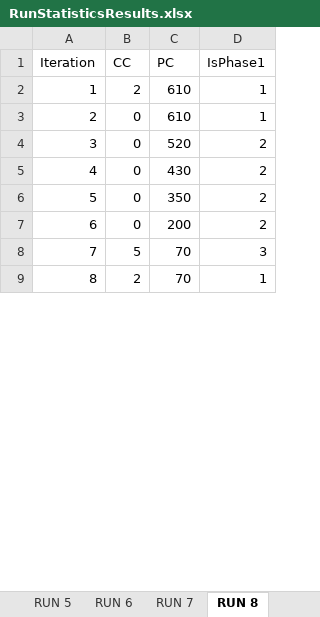
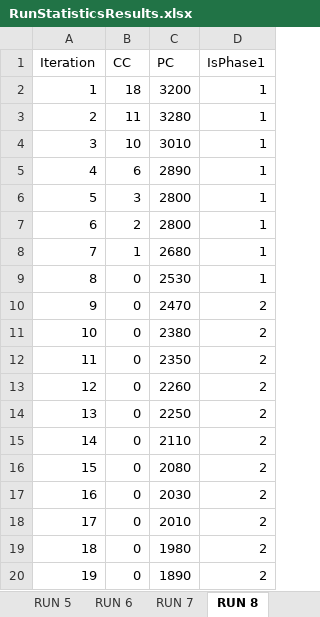
Before and after one commit to carcasonne/BachelorProject, an Excel workbook: RunStatisticsResults.xlsx, sheet RUN 8, drawn as a sheet; only a part is shown; values as stored, in another font and other column widths than the file's, no borders; removed rows and columns are numbered as before the commit, all else as after; the diff covers the shown part only; the diff names each change by its address in the sheet, - before the commit and + after, or states it on an @@ line.

```diff
--- a/RunStatisticsResults.xlsx (sheet RUN 8)
+++ b/RunStatisticsResults.xlsx (sheet RUN 8)
+row 2: 1 | 18 | 3200 | 1
+row 3: 2 | 11 | 3280 | 1
+row 4: 3 | 10 | 3010 | 1
+row 5: 4 | 6 | 2890 | 1
+row 6: 5 | 3 | 2800 | 1
@@ column A (Iteration) renumbered from row 7 down @@
-C7 (PC): 610
+C7 (PC): 2800
+row 8: 7 | 1 | 2680 | 1
-C9 (PC): 610
+C9 (PC): 2530
-C10 (PC): 520
+C10 (PC): 2470
-C11 (PC): 430
+C11 (PC): 2380
-C12 (PC): 350
+C12 (PC): 2350
-C13 (PC): 200
+C13 (PC): 2260
-row 8: 7 | 5 | 70 | 3
-row 9: 8 | 2 | 70 | 1
+row 14: 13 | 0 | 2250 | 2
+row 15: 14 | 0 | 2110 | 2
+row 16: 15 | 0 | 2080 | 2
+row 17: 16 | 0 | 2030 | 2
+row 18: 17 | 0 | 2010 | 2
+row 19: 18 | 0 | 1980 | 2
+row 20: 19 | 0 | 1890 | 2
```
Also changed, not shown: 34 added rows, 10 removed rows and 11 edited cells elsewhere in this sheet, sheet RUN 0, sheet RUN 2, sheet RUN 5, sheet RUN 1, sheet RUN 3, sheet RUN 7, 4 more sheets, charts or pictures.
